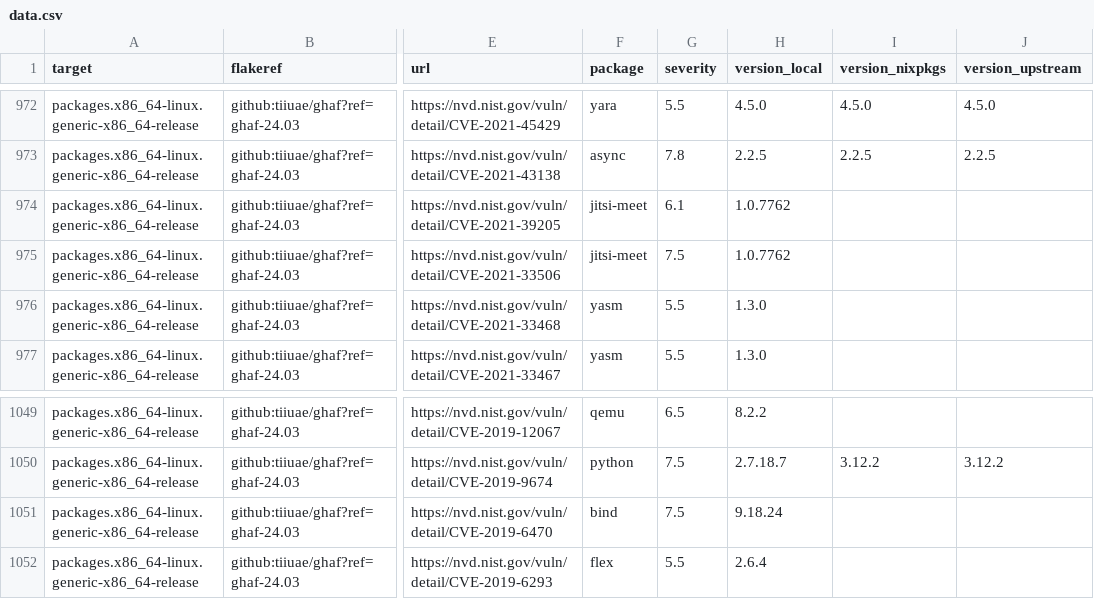
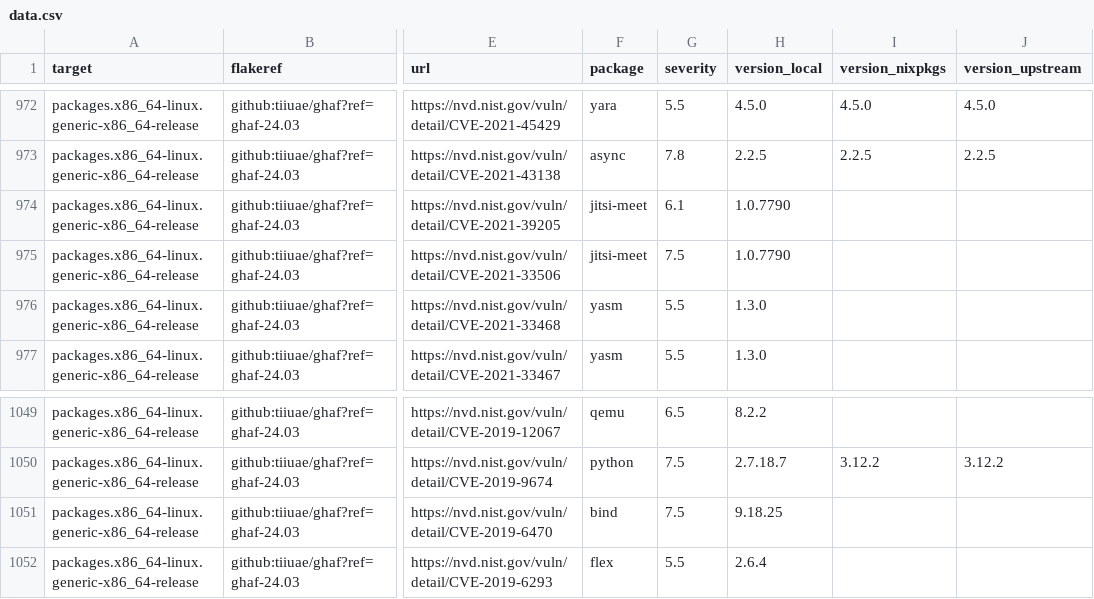
Before and after one commit to tiiuae/ghafscan, a CSV file: reports/ghaf-24.03/data.csv, drawn as a sheet; only a part is shown, gaps mark what is left out; the diff names each change by its address in the sheet, - before the commit and + after, or states it on an @@ line.

```diff
--- a/reports/ghaf-24.03/data.csv
+++ b/reports/ghaf-24.03/data.csv
-H974:H975 (version_local): 1.0.7762
+H974:H975 (version_local): 1.0.7790
-H1051 (version_local): 9.18.24
+H1051 (version_local): 9.18.25
```
Also changed, not shown: reports/ghaf-23.12/data.csv, reports/main/data.csv, 4 other files.
